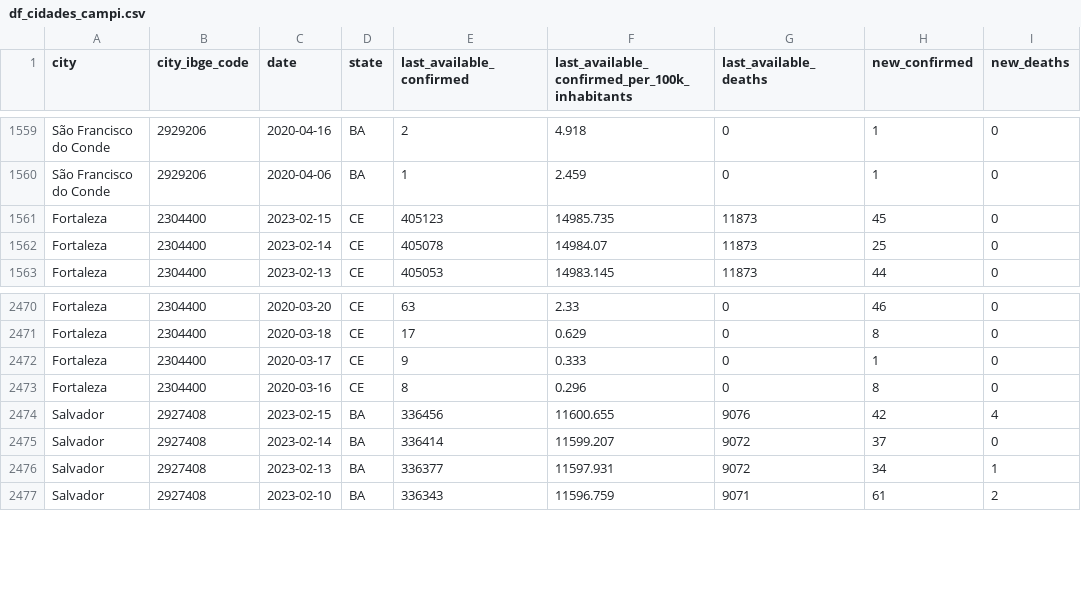
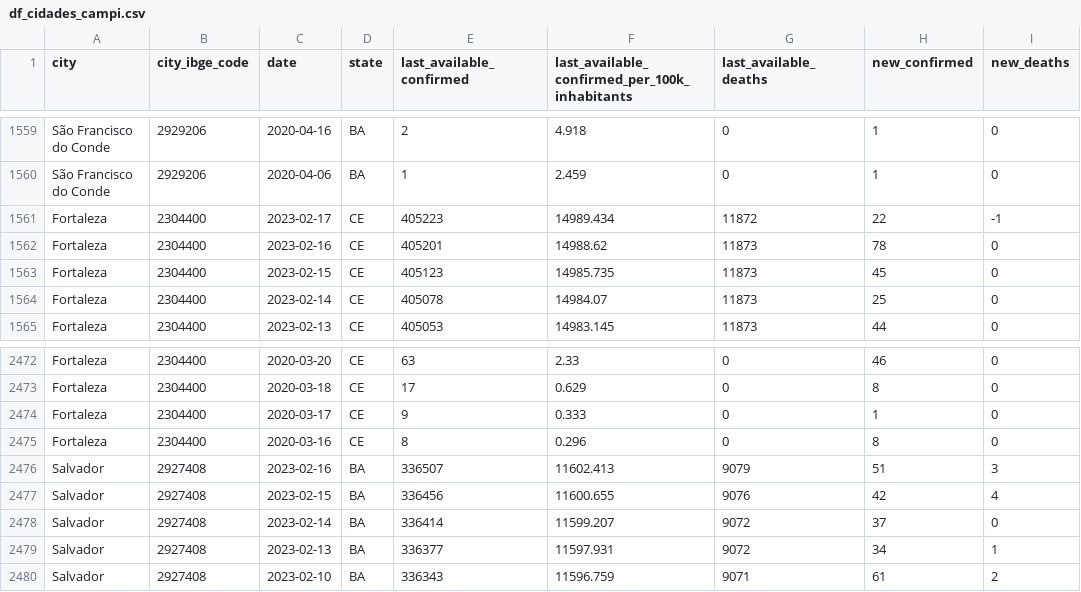
Before and after one commit to painelcovid19/painelcovid19.github.io, a CSV file: data/df_cidades_campi.csv, drawn as a sheet; only a part is shown, gaps mark what is left out.

```diff
--- a/data/df_cidades_campi.csv
+++ b/data/df_cidades_campi.csv
@@ -1560,2 +1560,4 @@ São Francisco do Conde,2929206,2020-04-16,BA,2,4.918,0,1,0
 São Francisco do Conde,2929206,2020-04-06,BA,1,2.459,0,1,0
+Fortaleza,2304400,2023-02-17,CE,405223,14989.434,11872,22,-1
+Fortaleza,2304400,2023-02-16,CE,405201,14988.62,11873,78,0
 Fortaleza,2304400,2023-02-15,CE,405123,14985.735,11873,45,0
@@ -2473,2 +2475,3 @@ Fortaleza,2304400,2020-03-17,CE,9,0.333,0,1,0
 Fortaleza,2304400,2020-03-16,CE,8,0.296,0,8,0
+Salvador,2927408,2023-02-16,BA,336507,11602.413,9079,51,3
 Salvador,2927408,2023-02-15,BA,336456,11600.655,9076,42,4
```
Also changed, not shown: data/df_cidades_rt.csv.
